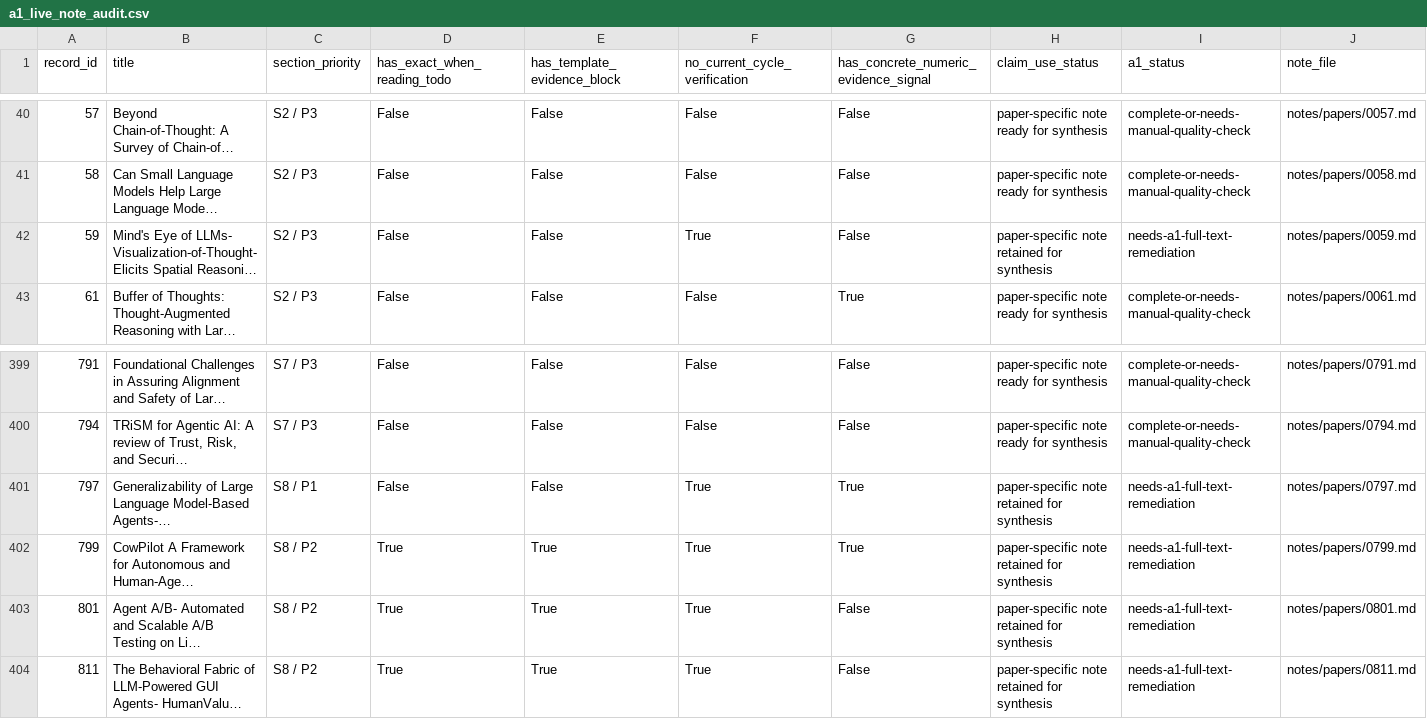
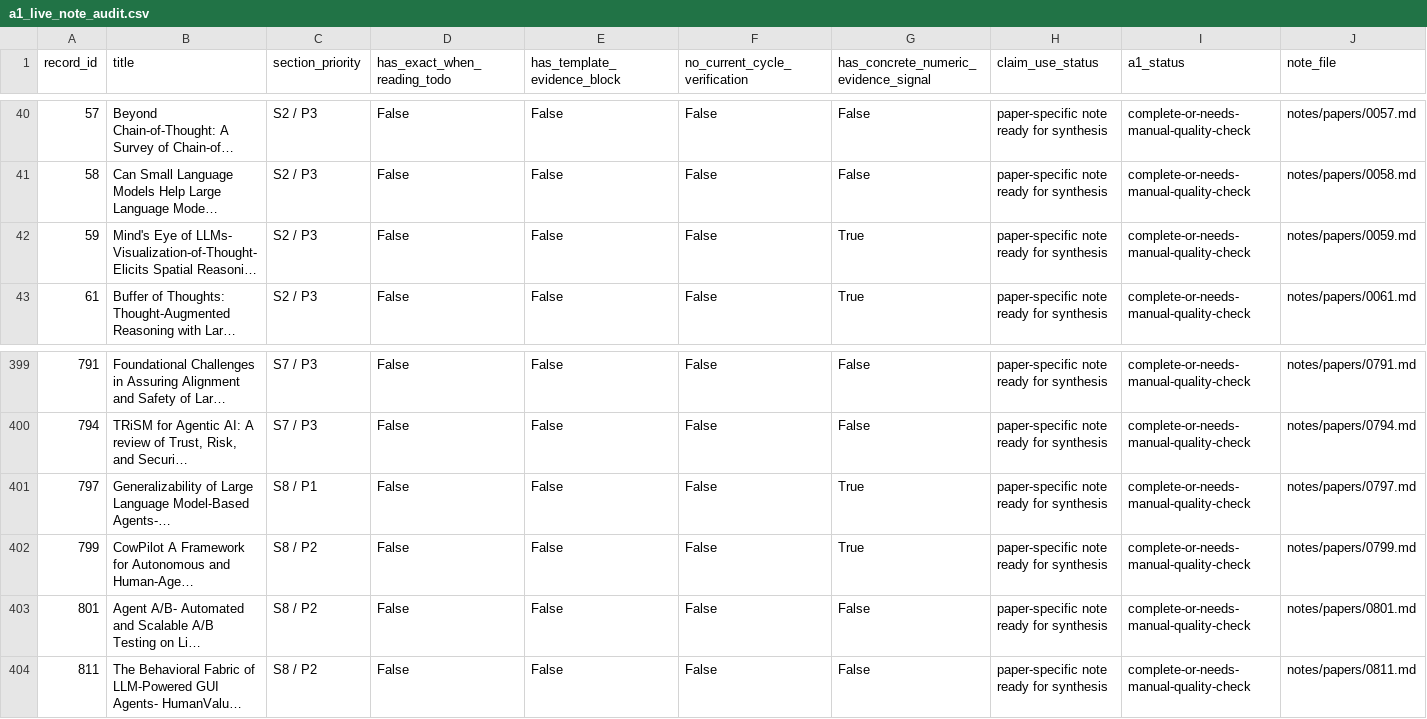
Before and after one commit to khayoubIsmail/llm-web-agents-survey-evidence, a CSV file: data/a1_live_note_audit.csv, drawn as a sheet; only a part is shown, gaps mark what is left out; long unchanged cells end in …; the diff names each change by its address in the sheet, - before the commit and + after, or states it on an @@ line.

```diff
--- a/data/a1_live_note_audit.csv
+++ b/data/a1_live_note_audit.csv
-F42 (no_current_cycle_verification): True
+F42 (no_current_cycle_verification): False
-G42: False
+G42: True
-H42 (claim_use_status): paper-specific note retained for synthesis
+H42 (claim_use_status): paper-specific note ready for synthesis
-I42 (a1_status): needs-a1-full-text-remediation
+I42 (a1_status): complete-or-needs-manual-quality-check
-F401:F404 (no_current_cycle_verification): True
+F401:F404 (no_current_cycle_verification): False
-H401:H404 (claim_use_status): paper-specific note retained for synthesis
+H401:H404 (claim_use_status): paper-specific note ready for synthesis
-I401:I404 (a1_status): needs-a1-full-text-remediation
+I401:I404 (a1_status): complete-or-needs-manual-quality-check
-D402:D404 (has_exact_when_reading_todo): True
+D402:D404 (has_exact_when_reading_todo): False
-E402:E404 (has_template_evidence_block): True
+E402:E404 (has_template_evidence_block): False
```
Also changed, not shown: data/a1_fulltext_rechecks.csv, data/paper_note_audit.csv, 7 other files.
